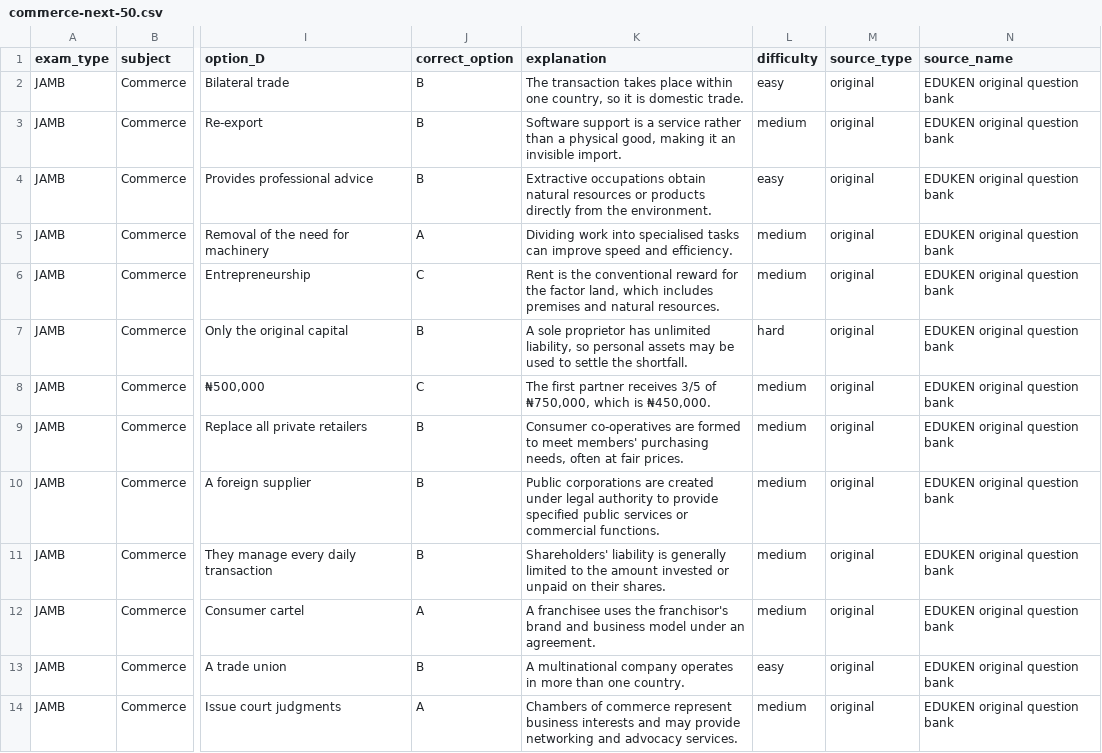
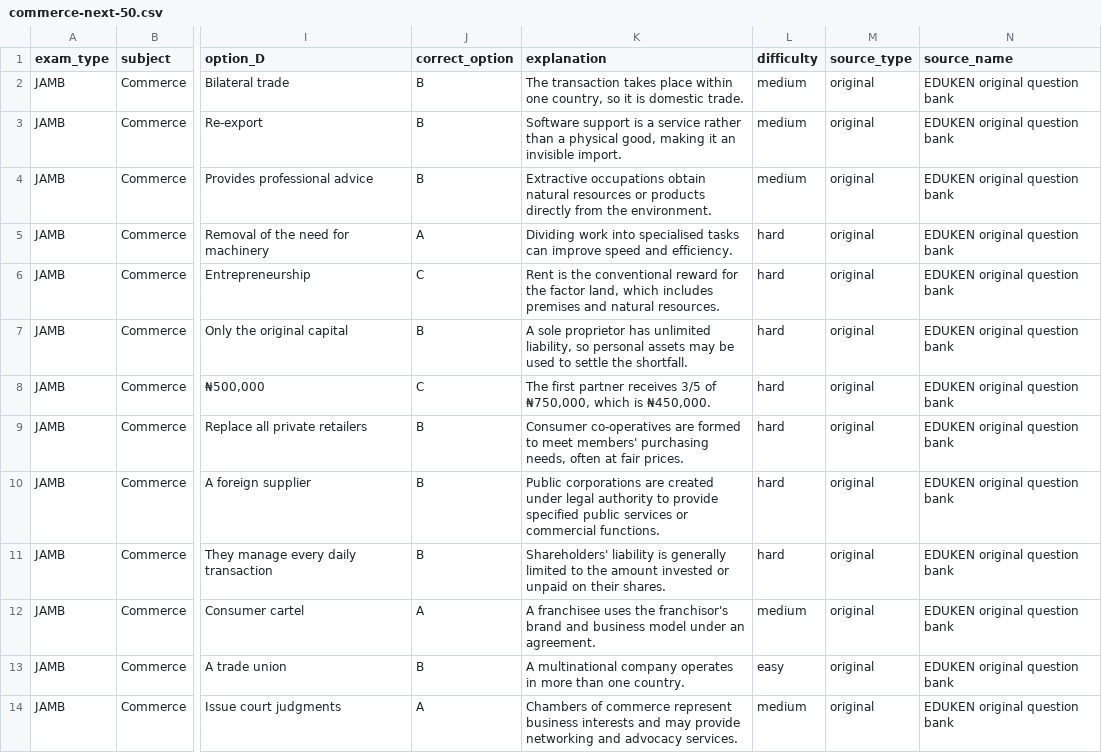
Before and after one commit to timmyjoe385-netizen/EDUKEN-CONSULT-, a CSV file: content/cbt/staging/2026-11-22/commerce-next-50.csv, drawn as a sheet; only a part is shown, gaps mark what is left out; the diff names each change by its address in the sheet, - before the commit and + after, or states it on an @@ line.

Commit message:
Balance Commerce batch difficulty allocation

```diff
--- a/content/cbt/staging/2026-11-22/commerce-next-50.csv
+++ b/content/cbt/staging/2026-11-22/commerce-next-50.csv
-L2 (difficulty): easy
+L2 (difficulty): medium
-L4 (difficulty): easy
+L4 (difficulty): medium
-L5:L6 (difficulty): medium
+L5:L6 (difficulty): hard
-L8:L11 (difficulty): medium
+L8:L11 (difficulty): hard
```
